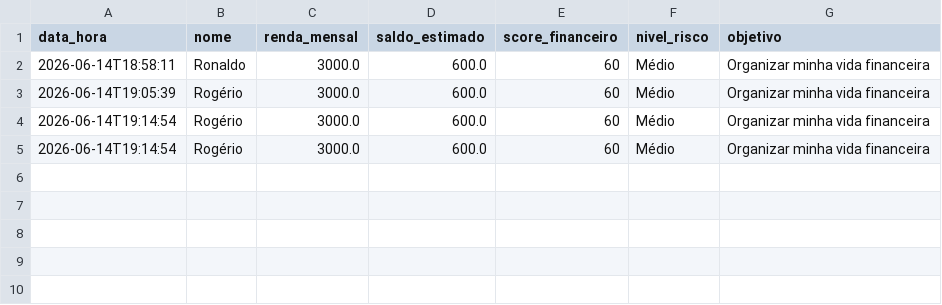
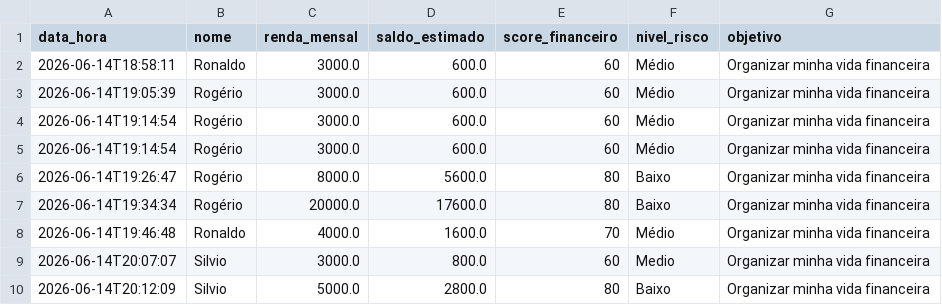
Before and after one commit to Rogerio5/INNA-Financial-Coach-AI, a CSV file: data/interacoes.csv, drawn as a sheet; the diff names each change by its address in the sheet, - before the commit and + after, or states it on an @@ line.

```diff
--- a/data/interacoes.csv
+++ b/data/interacoes.csv
+row 6: 2026-06-14T19:26:47 | Rogério | 8000.0 | 5600.0 | 80 | Baixo | Organizar minha vida financeira
+row 7: 2026-06-14T19:34:34 | Rogério | 20000.0 | 17600.0 | 80 | Baixo | Organizar minha vida financeira
+row 8: 2026-06-14T19:46:48 | Ronaldo | 4000.0 | 1600.0 | 70 | Médio | Organizar minha vida financeira
+row 9: 2026-06-14T20:07:07 | Silvio | 3000.0 | 800.0 | 60 | Medio | Organizar minha vida financeira
+row 10: 2026-06-14T20:12:09 | Silvio | 5000.0 | 2800.0 | 80 | Baixo | Organizar minha vida financeira
```
Also changed, not shown: 8 other files.
